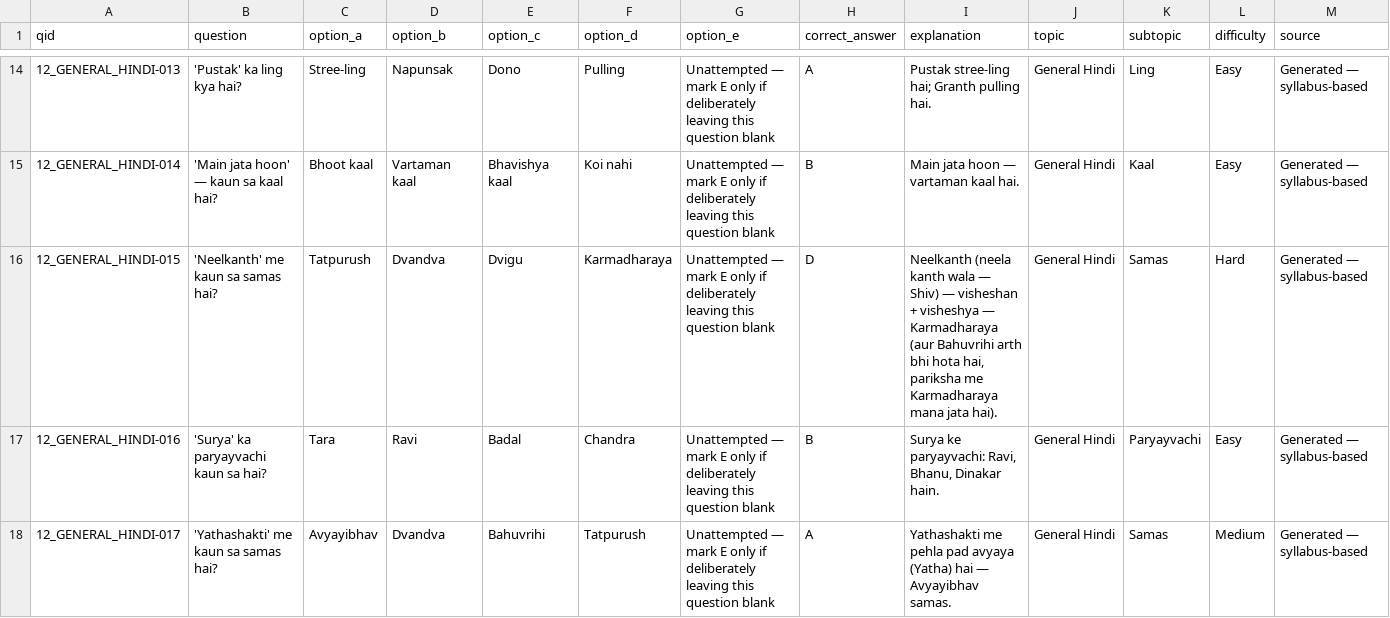
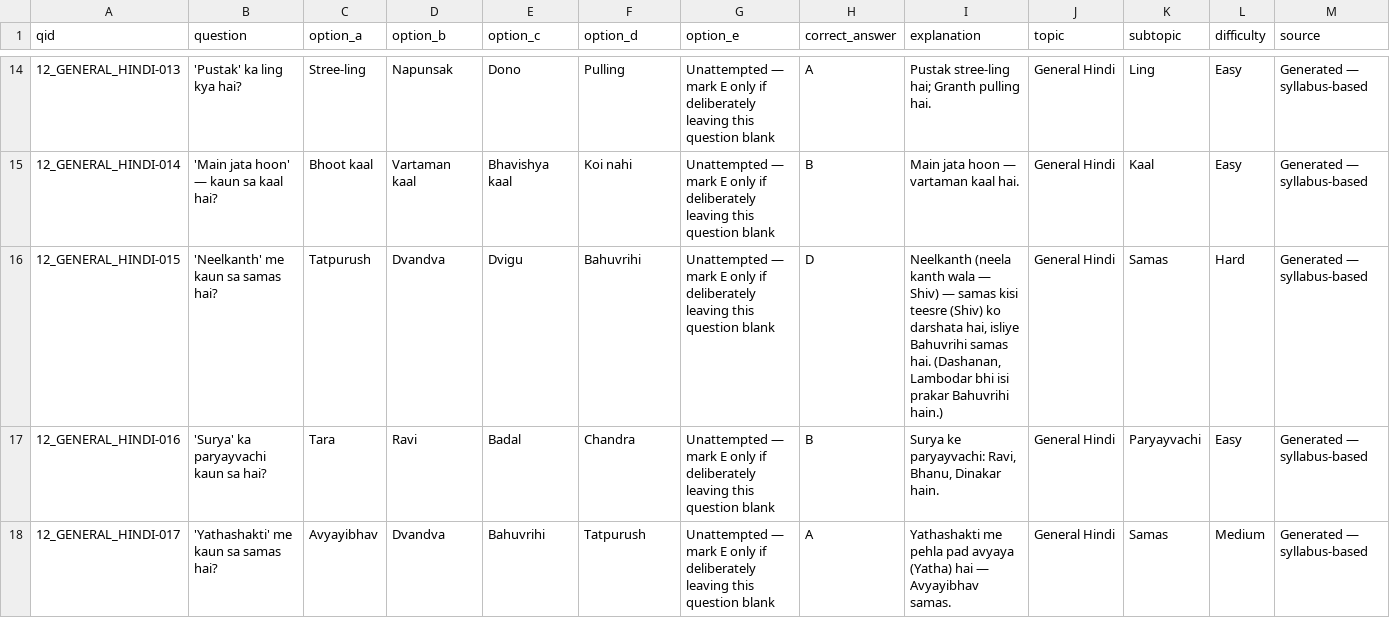
Before and after one commit to lakshrajrao/Rajasthan-CET-Senior-Secondary-2026, a CSV file: question_bank/12_general_hindi.csv, drawn as a sheet; only a part is shown, gaps mark what is left out.

```diff
--- a/question_bank/12_general_hindi.csv
+++ b/question_bank/12_general_hindi.csv
@@ -15,3 +15,3 @@ qid,question,option_a,option_b,option_c,option_d,option_e,correct_answer,explana
 12_GENERAL_HINDI-014,'Main jata hoon' — kaun sa kaal hai?,Bhoot kaal,Vartaman kaal,Bhavishya kaal,Koi nahi,Unattempted — mark E only if deliberately leaving this question blank,B,Main jata hoon — vartaman kaal hai.,General Hindi,Kaal,Easy,Generated — syllabus-based
-12_GENERAL_HINDI-015,'Neelkanth' me kaun sa samas hai?,Tatpurush,Dvandva,Dvigu,Karmadharaya,Unattempted — mark E only if deliberately leaving this question blank,D,"Neelkanth (neela kanth wala — Shiv) — visheshan + visheshya — Karmadharaya (aur Bahuvrihi arth bhi hota hai, pariksha me Karmadharaya mana jata hai).",General Hindi,Samas,Hard,Generated — syllabus-based
+12_GENERAL_HINDI-015,'Neelkanth' me kaun sa samas hai?,Tatpurush,Dvandva,Dvigu,Bahuvrihi,Unattempted — mark E only if deliberately leaving this question blank,D,"Neelkanth (neela kanth wala — Shiv) — samas kisi teesre (Shiv) ko darshata hai, isliye Bahuvrihi samas hai. (Dashanan, Lambodar bhi isi prakar Bahuvrihi hain.)",General Hindi,Samas,Hard,Generated — syllabus-based
 12_GENERAL_HINDI-016,'Surya' ka paryayvachi kaun sa hai?,Tara,Ravi,Badal,Chandra,Unattempted — mark E only if deliberately leaving this question blank,B,"Surya ke paryayvachi: Ravi, Bhanu, Dinakar hain.",General Hindi,Paryayvachi,Easy,Generated — syllabus-based
```
Also changed, not shown: performance_tracker.csv, question_bank.csv, 32 other files.
